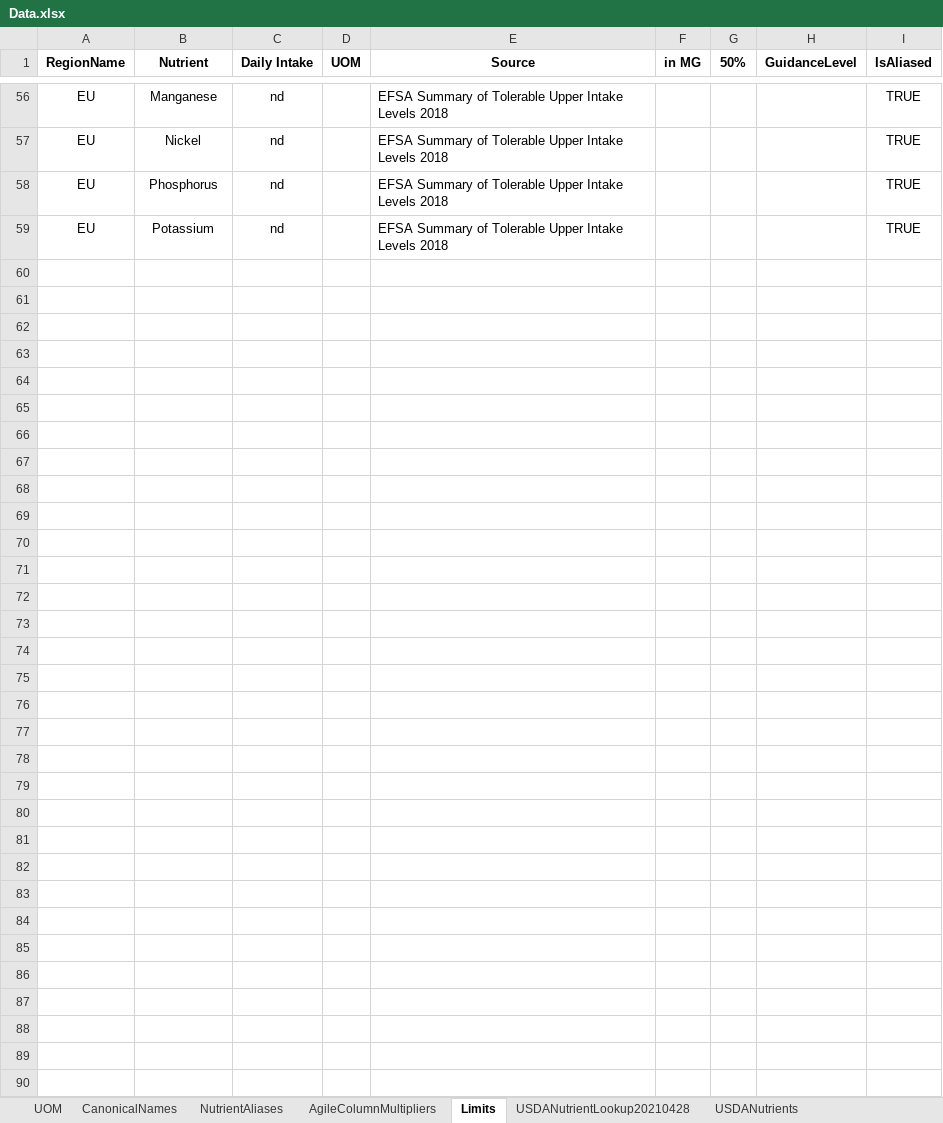
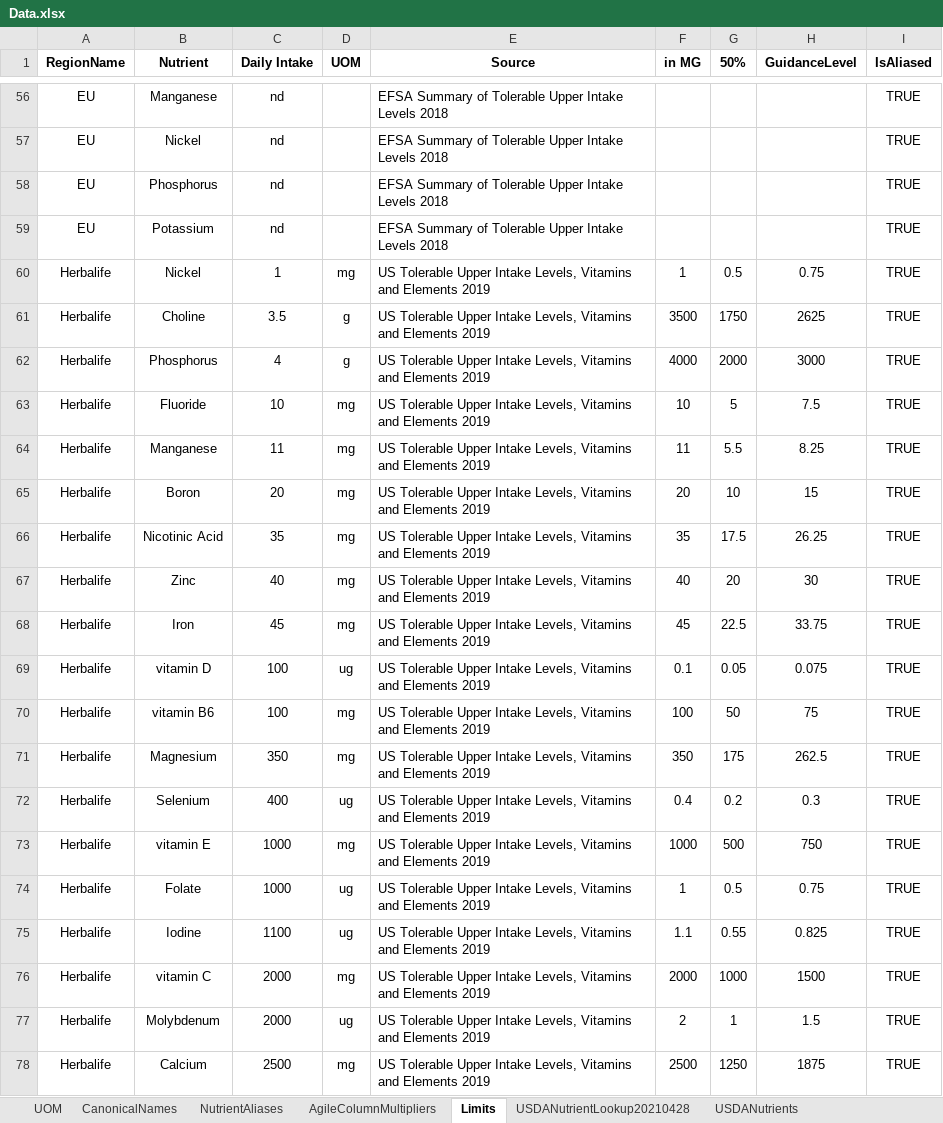
Before and after one commit to pocreagan/sam, an Excel workbook: dat/Data.xlsx, sheet Limits, drawn as a sheet; only a part is shown, gaps mark what is left out; values as stored, in another font and other column widths than the file's, no borders; conditional formats not drawn; the diff covers the shown part only; the diff names each change by its address in the sheet, - before the commit and + after, or states it on an @@ line.

```diff
--- a/dat/Data.xlsx (sheet Limits)
+++ b/dat/Data.xlsx (sheet Limits)
+row 60: Herbalife | Nickel | 1 | mg | US Tolerable Upper Intake Levels, Vitamins and Elements 2019 | 1 | 0.5 | 0.75 | TRUE
+row 61: Herbalife | Choline | 3.5 | g | US Tolerable Upper Intake Levels, Vitamins and Elements 2019 | 3500 | 1750 | 2625 | TRUE
+row 62: Herbalife | Phosphorus | 4 | g | US Tolerable Upper Intake Levels, Vitamins and Elements 2019 | 4000 | 2000 | 3000 | TRUE
+row 63: Herbalife | Fluoride | 10 | mg | US Tolerable Upper Intake Levels, Vitamins and Elements 2019 | 10 | 5 | 7.5 | TRUE
+row 64: Herbalife | Manganese | 11 | mg | US Tolerable Upper Intake Levels, Vitamins and Elements 2019 | 11 | 5.5 | 8.25 | TRUE
+row 65: Herbalife | Boron | 20 | mg | US Tolerable Upper Intake Levels, Vitamins and Elements 2019 | 20 | 10 | 15 | TRUE
+row 66: Herbalife | Nicotinic Acid | 35 | mg | US Tolerable Upper Intake Levels, Vitamins and Elements 2019 | 35 | 17.5 | 26.25 | TRUE
+row 67: Herbalife | Zinc | 40 | mg | US Tolerable Upper Intake Levels, Vitamins and Elements 2019 | 40 | 20 | 30 | TRUE
+row 68: Herbalife | Iron | 45 | mg | US Tolerable Upper Intake Levels, Vitamins and Elements 2019 | 45 | 22.5 | 33.75 | TRUE
+row 69: Herbalife | vitamin D | 100 | ug | US Tolerable Upper Intake Levels, Vitamins and Elements 2019 | 0.1 | 0.05 | 0.075 | TRUE
+row 70: Herbalife | vitamin B6 | 100 | mg | US Tolerable Upper Intake Levels, Vitamins and Elements 2019 | 100 | 50 | 75 | TRUE
+row 71: Herbalife | Magnesium | 350 | mg | US Tolerable Upper Intake Levels, Vitamins and Elements 2019 | 350 | 175 | 262.5 | TRUE
+row 72: Herbalife | Selenium | 400 | ug | US Tolerable Upper Intake Levels, Vitamins and Elements 2019 | 0.4 | 0.2 | 0.3 | TRUE
+row 73: Herbalife | vitamin E | 1000 | mg | US Tolerable Upper Intake Levels, Vitamins and Elements 2019 | 1000 | 500 | 750 | TRUE
+row 74: Herbalife | Folate | 1000 | ug | US Tolerable Upper Intake Levels, Vitamins and Elements 2019 | 1 | 0.5 | 0.75 | TRUE
+row 75: Herbalife | Iodine | 1100 | ug | US Tolerable Upper Intake Levels, Vitamins and Elements 2019 | 1.1 | 0.55 | 0.825 | TRUE
+row 76: Herbalife | vitamin C | 2000 | mg | US Tolerable Upper Intake Levels, Vitamins and Elements 2019 | 2000 | 1000 | 1500 | TRUE
+row 77: Herbalife | Molybdenum | 2000 | ug | US Tolerable Upper Intake Levels, Vitamins and Elements 2019 | 2 | 1 | 1.5 | TRUE
+row 78: Herbalife | Calcium | 2500 | mg | US Tolerable Upper Intake Levels, Vitamins and Elements 2019 | 2500 | 1250 | 1875 | TRUE
```
Also changed, not shown: 11 added rows elsewhere in this sheet, 7 other files.
